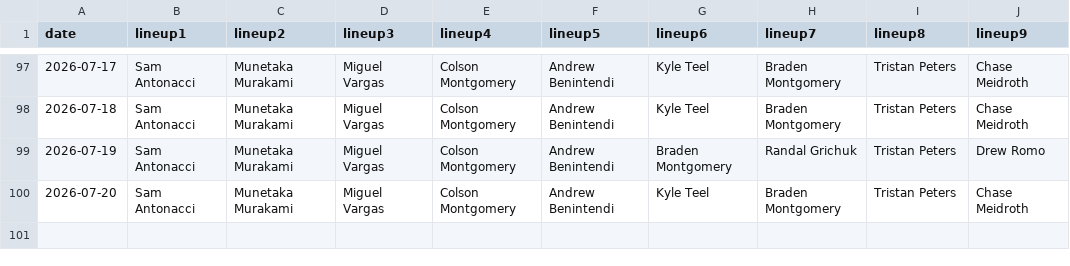
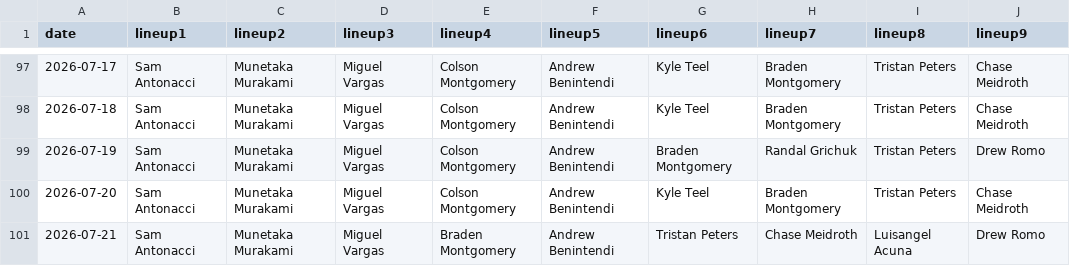
Before and after one commit to fantasy-toolz/batting-order, a CSV file: data/2026/CWS.csv, drawn as a sheet; only a part is shown, gaps mark what is left out.

```diff
--- a/data/2026/CWS.csv
+++ b/data/2026/CWS.csv
@@ -100 +100,2 @@ date,lineup1,lineup2,lineup3,lineup4,lineup5,lineup6,lineup7,lineup8,lineup9,
 2026-07-20, Sam Antonacci, Munetaka Murakami, Miguel Vargas, Colson Montgomery, Andrew Benintendi, Kyle Teel, Braden Montgomery, Tristan Peters, Chase Meidroth,
+2026-07-21, Sam Antonacci, Munetaka Murakami, Miguel Vargas, Braden Montgomery, Andrew Benintendi, Tristan Peters, Chase Meidroth, Luisangel Acuna, Drew Romo,
```
Also changed, not shown: data/2026/HOU.csv, data/2026/KC.csv, 27 other files.
